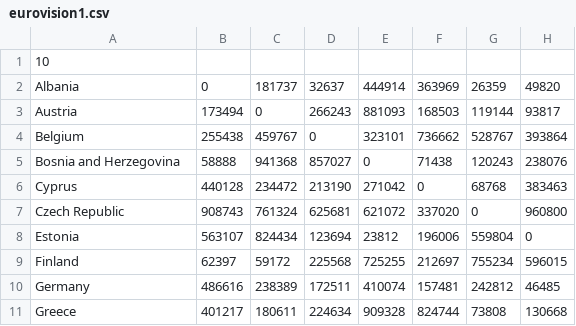
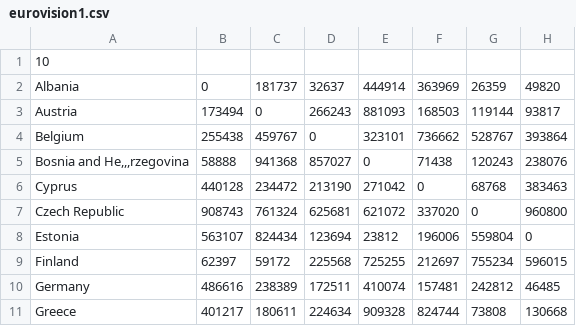
Before and after one commit to DHushchin/Assignment-2, a CSV file: Files/eurovision1.csv, drawn as a sheet; only a part is shown; the diff names each change by its address in the sheet, - before the commit and + after, or states it on an @@ line.

```diff
--- a/Files/eurovision1.csv
+++ b/Files/eurovision1.csv
-A5: Bosnia and Herzegovina
+A5: Bosnia and He,,,rzegovina
```
Also changed, not shown: 5 other files.
